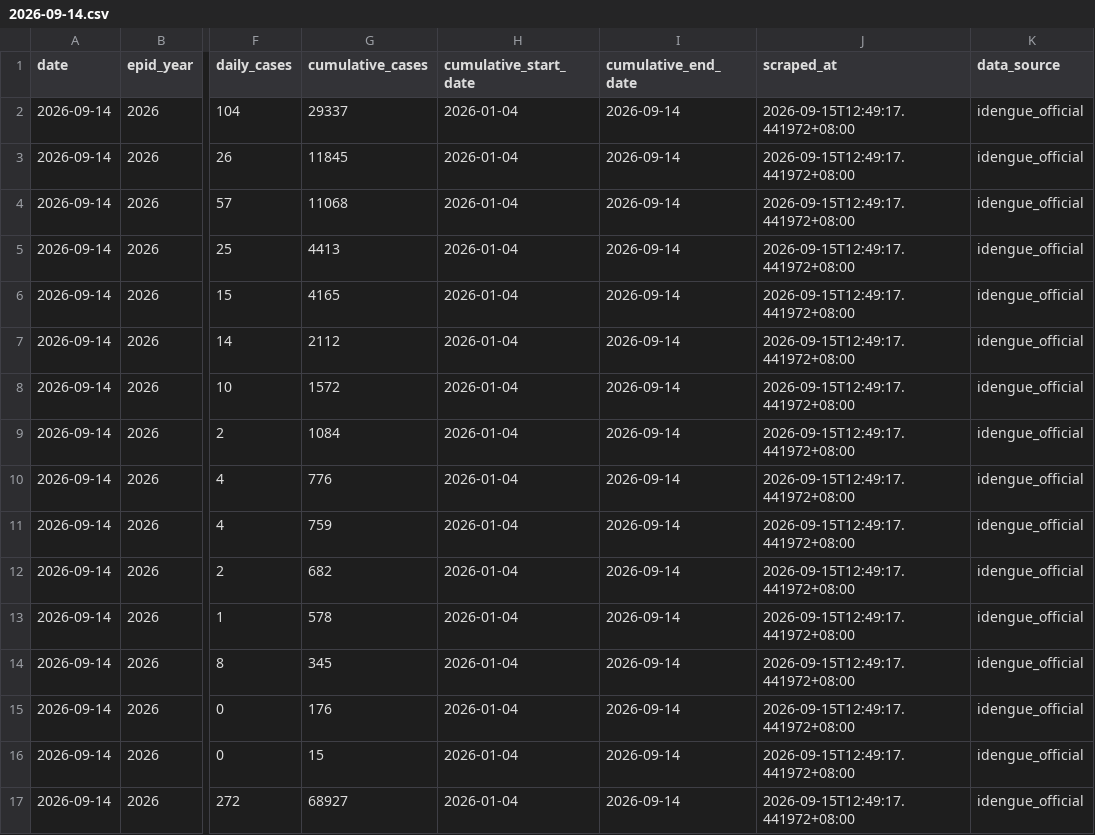
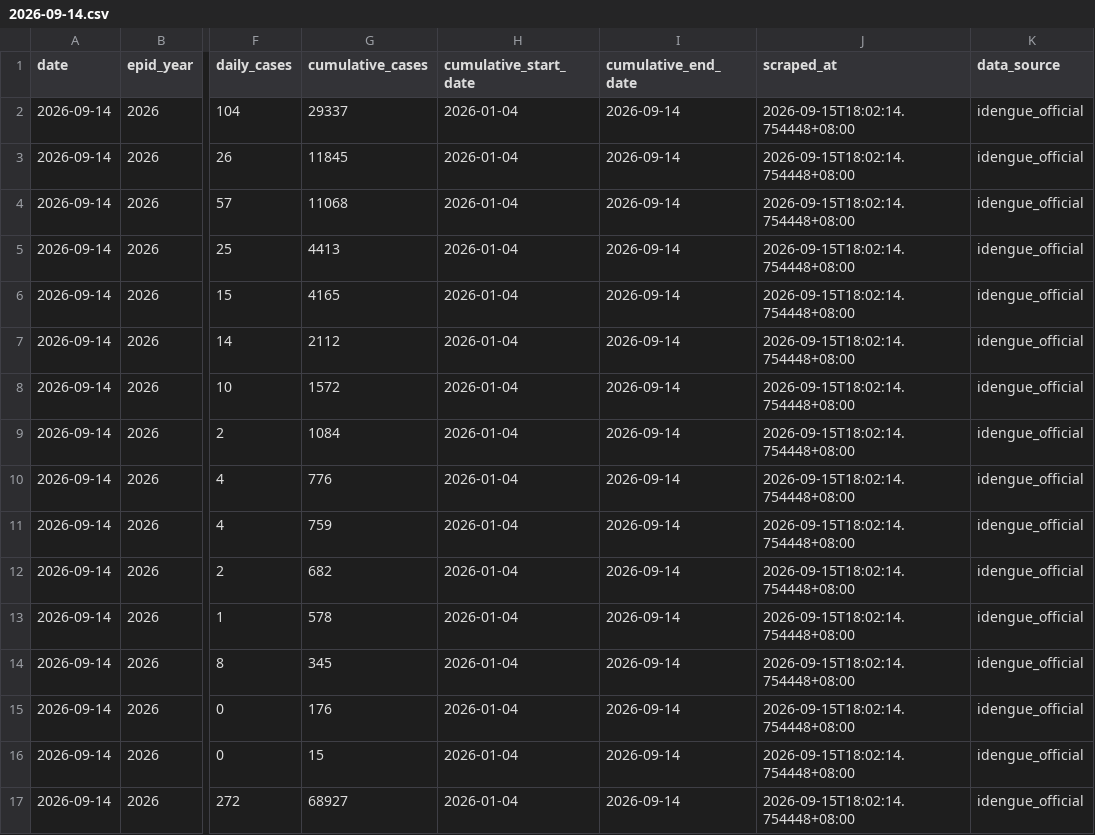
Before and after one commit to MohdAzmiSuliman/dailycaseden_iden, a CSV file: data/daily/2026-09-14.csv, drawn as a sheet; only a part is shown, gaps mark what is left out; the diff names each change by its address in the sheet, - before the commit and + after, or states it on an @@ line.

```diff
--- a/data/daily/2026-09-14.csv
+++ b/data/daily/2026-09-14.csv
-J2:J17 (scraped_at): 2026-09-15T12:49:17.441972+08:00
+J2:J17 (scraped_at): 2026-09-15T18:02:14.754448+08:00
```
Also changed, not shown: data/historical_dengue_cases.csv, data/latest.csv, 2 other files.
